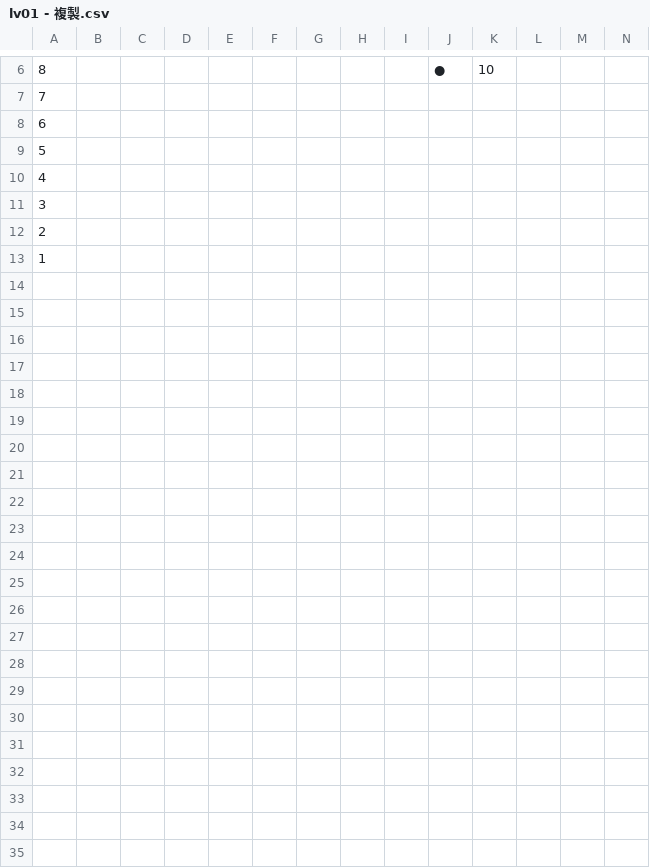
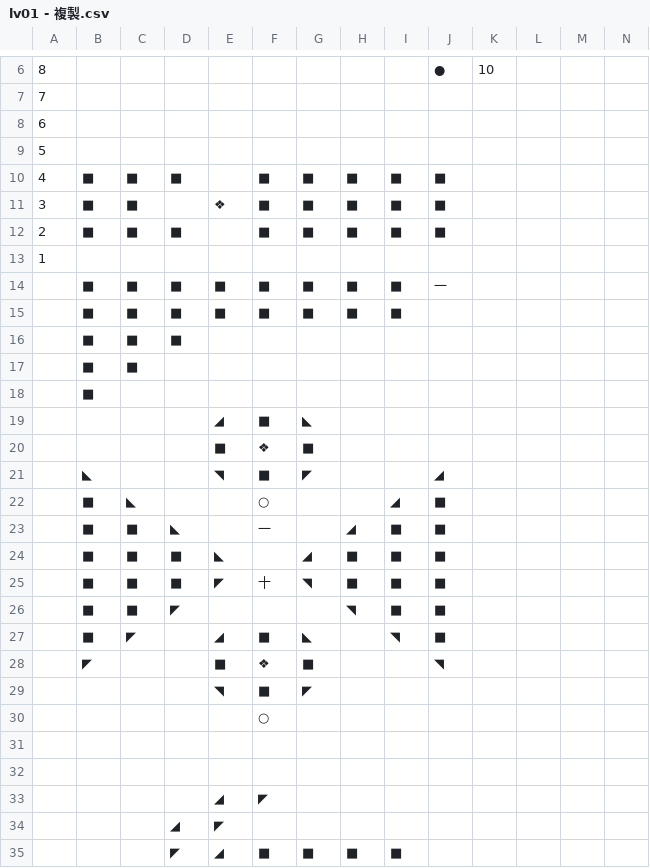
Before and after one commit to kolotw/BricksBreak, a CSV file: Assets/StreamingAssets/lv01 - 複製.csv, drawn as a sheet; only a part is shown, gaps mark what is left out; removed rows and columns are numbered as before the commit, all else as after; rows hold the shown columns only; the diff covers the shown part only; the diff names each change by its address in the sheet, - before the commit and + after, or states it on an @@ line.

```diff
--- a/Assets/StreamingAssets/lv01 - 複製.csv
+++ b/Assets/StreamingAssets/lv01 - 複製.csv
-row 10: 4
-row 11: 3
-row 12: 2
+row 10: 4 | ■ | ■ | ■ |  | ■ | ■ | ■ | ■ | ■
+row 11: 3 | ■ | ■ |  | ❖ | ■ | ■ | ■ | ■ | ■
+row 12: 2 | ■ | ■ | ■ |  | ■ | ■ | ■ | ■ | ■
+row 14:  | ■ | ■ | ■ | ■ | ■ | ■ | ■ | ■ | 一
+row 15:  | ■ | ■ | ■ | ■ | ■ | ■ | ■ | ■
+row 16:  | ■ | ■ | ■
+row 17:  | ■ | ■
+row 18:  | ■
+row 19:  |  |  |  | ◢ | ■ | ◣
+row 20:  |  |  |  | ■ | ❖ | ■
+row 21:  | ◣ |  |  | ◥ | ■ | ◤ |  |  | ◢
+row 22:  | ■ | ◣ |  |  | ○ |  |  | ◢ | ■
+row 23:  | ■ | ■ | ◣ |  | 一 |  | ◢ | ■ | ■
+row 24:  | ■ | ■ | ■ | ◣ |  | ◢ | ■ | ■ | ■
+row 25:  | ■ | ■ | ■ | ◤ | 十 | ◥ | ■ | ■ | ■
+row 26:  | ■ | ■ | ◤ |  |  |  | ◥ | ■ | ■
+row 27:  | ■ | ◤ |  | ◢ | ■ | ◣ |  | ◥ | ■
+row 28:  | ◤ |  |  | ■ | ❖ | ■ |  |  | ◥
+row 29:  |  |  |  | ◥ | ■ | ◤
+row 30:  |  |  |  |  | ○
+row 31: (empty)
+row 32: (empty)
+row 33:  |  |  |  | ◢ | ◤
+row 34:  |  |  | ◢ | ◤
+row 35:  |  |  | ◤ | ◢ | ■ | ■ | ■ | ■
```
Also changed, not shown: 1 added row and 1 removed row elsewhere in this file, Assets/StreamingAssets/lv02.csv, Assets/StreamingAssets/lv03.csv, 25 other files.
